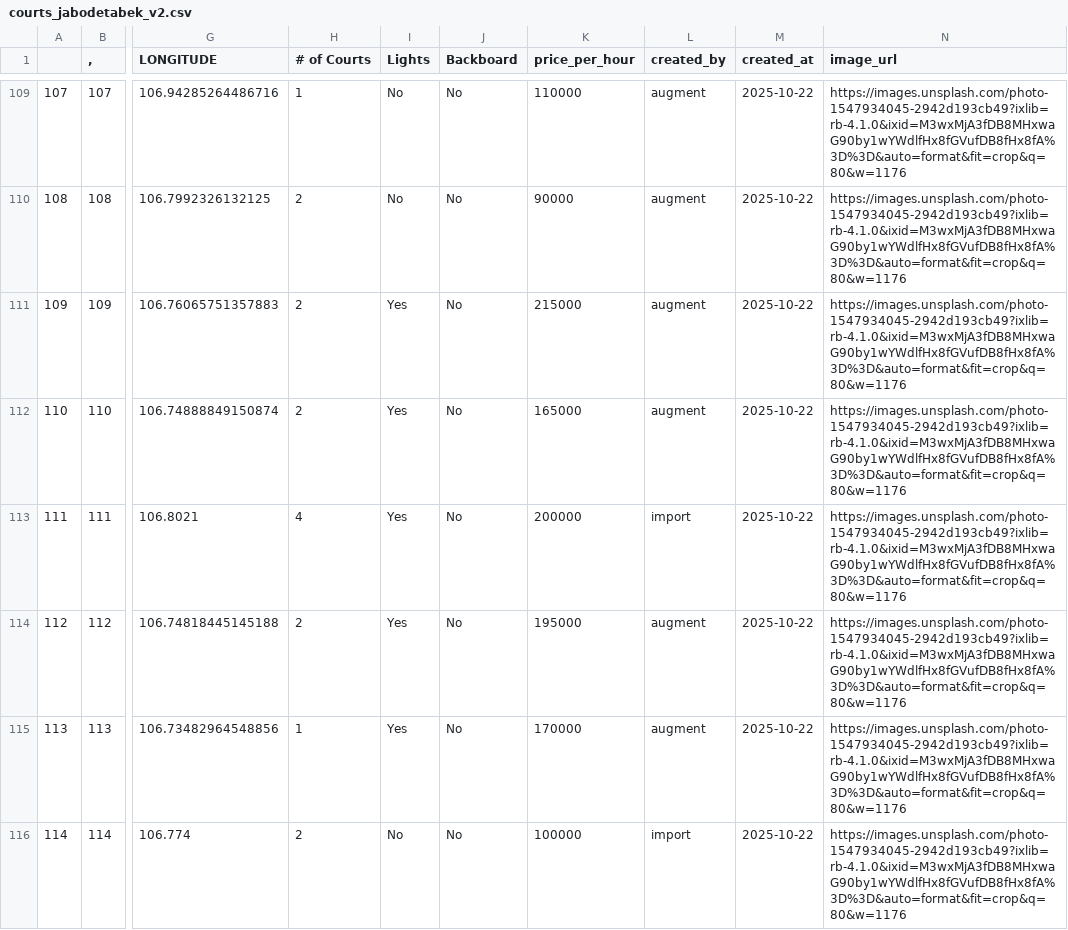
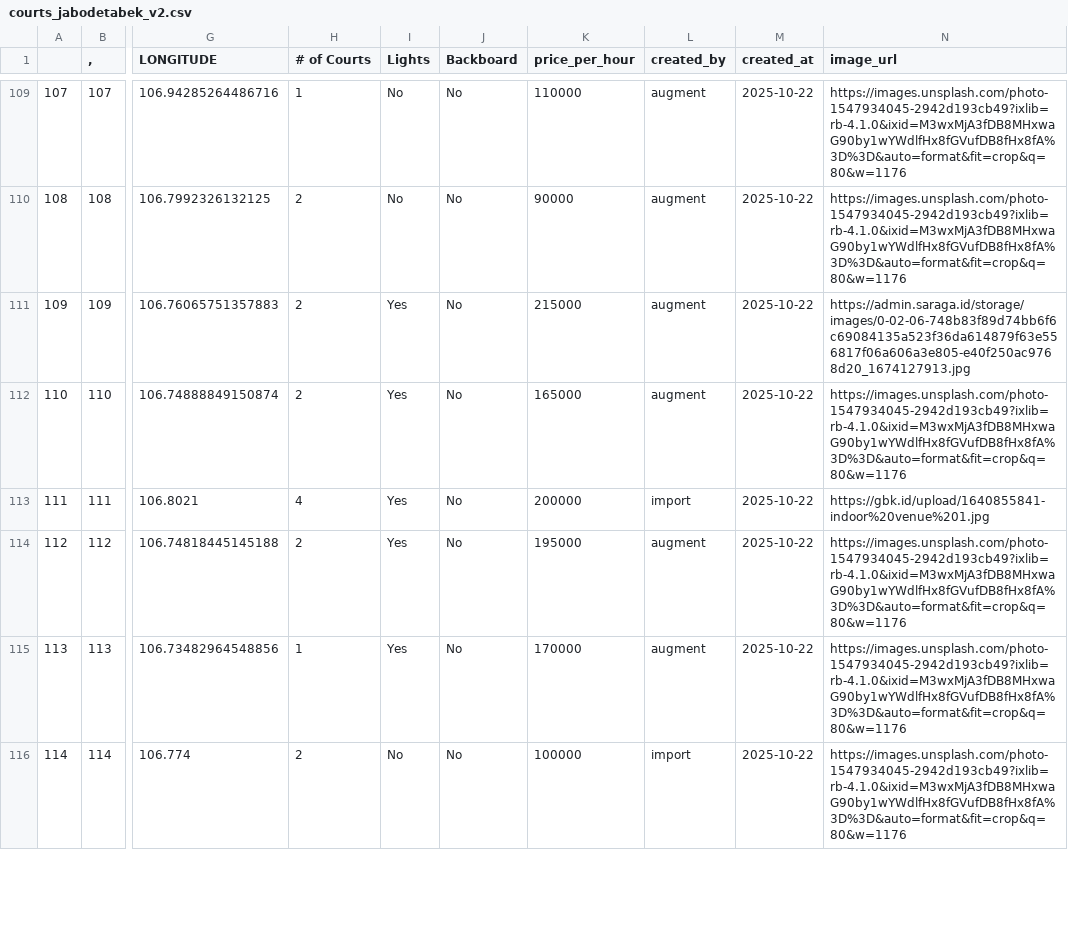
Before and after one commit to C10-2025/playserve, a CSV file: dataset/courts_jabodetabek_v2.csv, drawn as a sheet; only a part is shown, gaps mark what is left out; the diff covers the shown part only; the diff names each change by its address in the sheet, - before the commit and + after, or states it on an @@ line.

```diff
--- a/dataset/courts_jabodetabek_v2.csv
+++ b/dataset/courts_jabodetabek_v2.csv
-N111 (image_url): https://images.unsplash.com/photo-1547934045-2942d193cb49?ixlib=rb-4.1.0&ixid=M3wxMjA3fDB8MHxwaG90by1wYWdlfHx8fGVufDB8fHx8fA%3D%3D&auto=format&fit=crop&q=80&w=1176
+N111 (image_url): https://admin.saraga.id/storage/images/0-02-06-748b83f89d74bb6f6c69084135a523f36da614879f63e556817f06a606a3e805-e40f250ac9768d20_1674127913.jpg
-N113 (image_url): https://images.unsplash.com/photo-1547934045-2942d193cb49?ixlib=rb-4.1.0&ixid=M3wxMjA3fDB8MHxwaG90by1wYWdlfHx8fGVufDB8fHx8fA%3D%3D&auto=format&fit=crop&q=80&w=1176
+N113 (image_url): https://gbk.id/upload/1640855841-indoor%20venue%201.jpg
```
Also changed, not shown: 10 edited cells elsewhere in this file, 16 other files.
